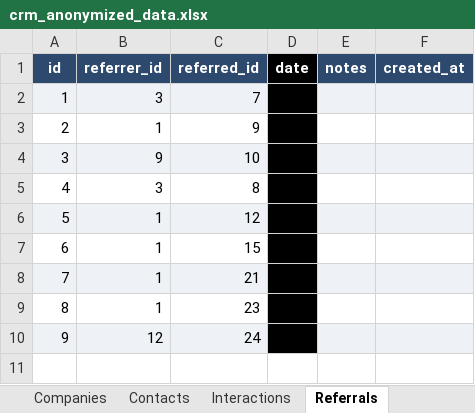
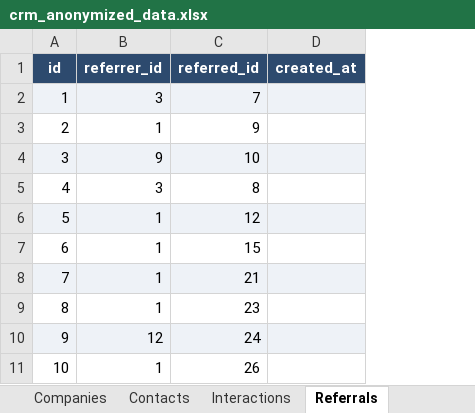
Before and after one commit to ryan-algier/personal_crm, an Excel workbook: anonymized_data/crm_anonymized_data.xlsx, sheet Referrals, drawn as a sheet; values as stored, in another font and other column widths than the file's, no borders; removed rows and columns are numbered as before the commit, all else as after; the diff names each change by its address in the sheet, - before the commit and + after, or states it on an @@ line.

Commit message:
Update anonymized data with new entries and updated column values

```diff
--- a/anonymized_data/crm_anonymized_data.xlsx (sheet Referrals)
+++ b/anonymized_data/crm_anonymized_data.xlsx (sheet Referrals)
-column D (date), empty
-column E (notes), empty
+row 11: 10 | 1 | 26
```
Also changed, not shown: sheet Contacts, sheet Interactions, sheet Companies.
